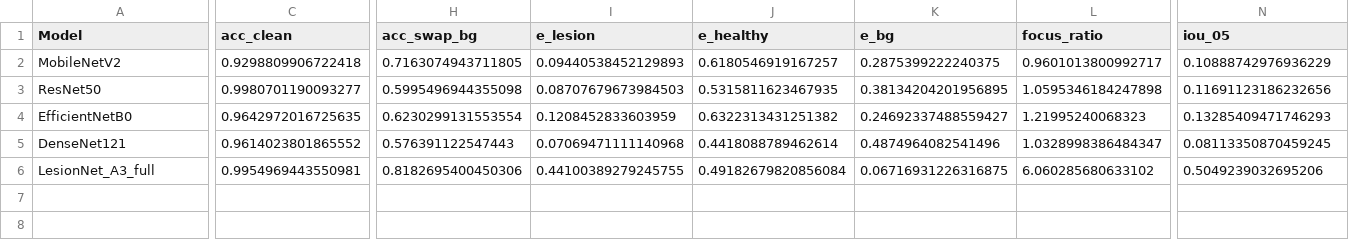
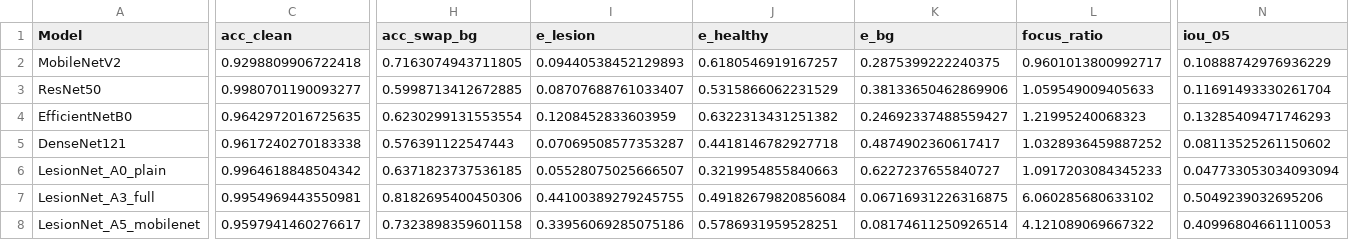
Before and after one commit to raj06872436/AI_Farming_Project, a CSV file: research/lesion_net/results/eval_summary.csv, drawn as a sheet; only a part is shown, gaps mark what is left out; rows hold the shown columns only; the diff covers the shown part only; the diff names each change by its address in the sheet, - before the commit and + after, or states it on an @@ line.

Commit message:
LesionNet ablations: plain-EfficientNet baseline (A0) and LesionNet-Mobile (A5)
A0 (same backbone/training, ordinary pooling) matches accuracy (99.6%) but drops to
67.5% on a grey background vs LesionNet's 98.7%. Results, PlantDoc numbers for all
LesionNets, RESULTS.md ablation section, app comparison view.

```diff
--- a/research/lesion_net/results/eval_summary.csv
+++ b/research/lesion_net/results/eval_summary.csv
-H3 (acc_swap_bg): 0.5995496944355098
+H3 (acc_swap_bg): 0.5998713412672885
-I3 (e_lesion): 0.08707679673984503
+I3 (e_lesion): 0.08707688761033407
-J3 (e_healthy): 0.5315811623467935
+J3 (e_healthy): 0.5315866062231529
-K3 (e_bg): 0.38134204201956895
+K3 (e_bg): 0.38133650462869906
-L3 (focus_ratio): 1.0595346184247898
+L3 (focus_ratio): 1.059549009405633
-N3 (iou_05): 0.11691123186232656
+N3 (iou_05): 0.11691493330261704
-C5 (acc_clean): 0.9614023801865552
+C5 (acc_clean): 0.9617240270183338
-I5 (e_lesion): 0.07069471111140968
+I5 (e_lesion): 0.07069508577353287
-J5 (e_healthy): 0.4418088789462614
+J5 (e_healthy): 0.4418146782927718
-K5 (e_bg): 0.4874964082541496
+K5 (e_bg): 0.4874902360617417
-L5 (focus_ratio): 1.0328998386484347
+L5 (focus_ratio): 1.0328936459887252
-N5 (iou_05): 0.08113350870459245
+N5 (iou_05): 0.08113525261150602
+row 6: LesionNet_A0_plain | 0.9964618848504342 | 0.6371823737536185 | 0.05528075025666507 | 0.3219954855840663 | 0.6227237655840727 | 1.0917203084345233 | 0.047733053034093094
+row 8: LesionNet_A5_mobilenet | 0.9597941460276617 | 0.7323898359601158 | 0.33956069285075186 | 0.5786931959528251 | 0.08174611250926514 | 4.121089069667322 | 0.40996804661110053
```
Also changed, not shown: 3 edited cells elsewhere in this file, research/lesion_net/results/plantdoc_per_class.csv, research/lesion_net/results/plantdoc_summary.csv, 7 other files.
